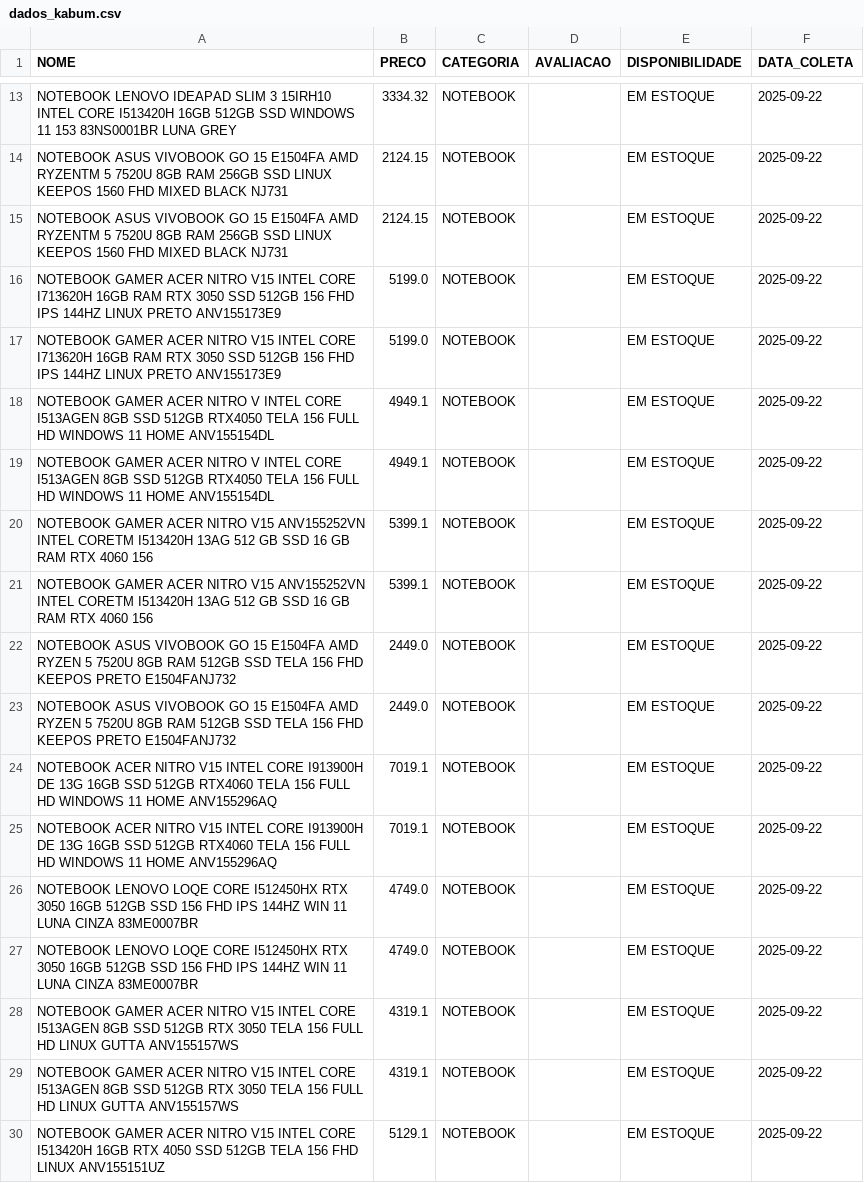
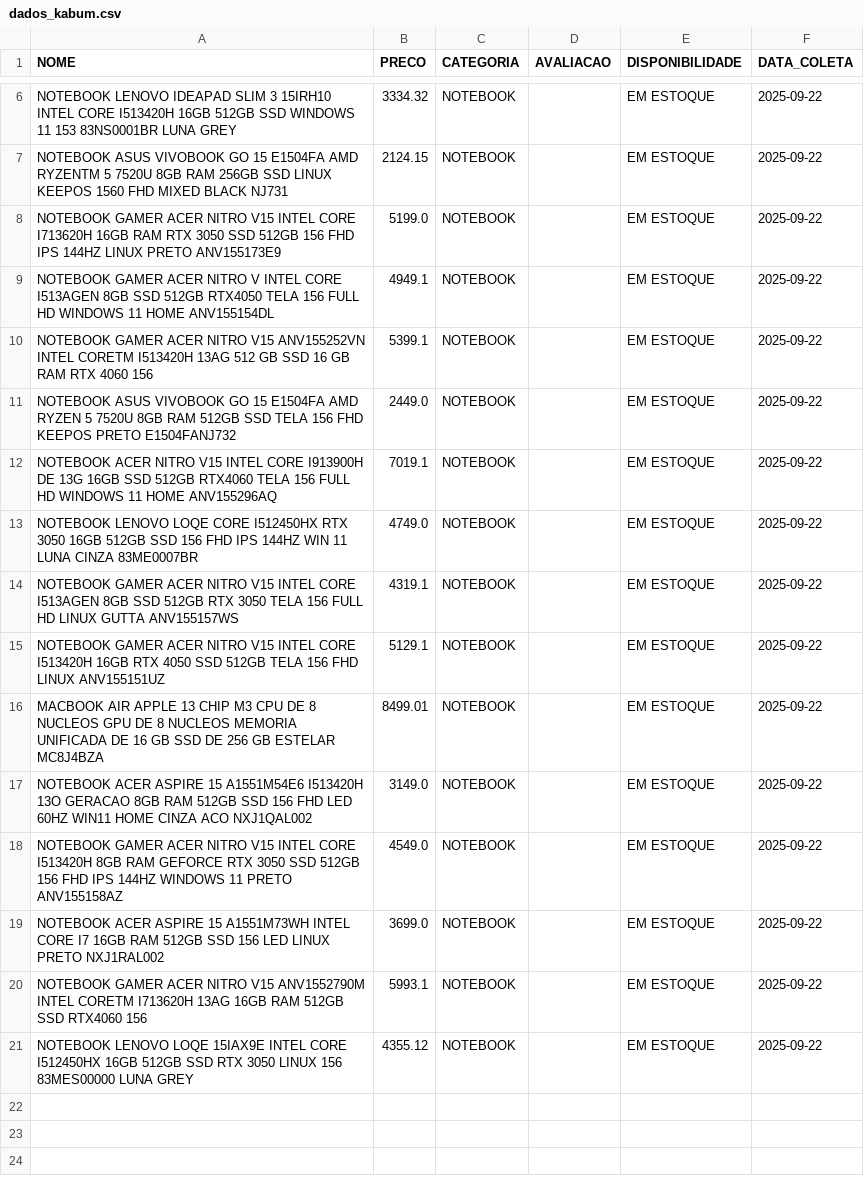
Before and after one commit to MateusSant1/etl-Mercado-Livre, a CSV file: dados_kabum.csv, drawn as a sheet; only a part is shown, gaps mark what is left out; the shorter side is filled out with more unchanged rows; the diff covers the shown part only; the diff names each change by its address in the sheet, - before the commit and + after, or states it on an @@ line.

```diff
--- a/dados_kabum.csv
+++ b/dados_kabum.csv
-row 15: NOTEBOOK ASUS VIVOBOOK GO 15 E1504FA AMD RYZENTM 5 7520U 8GB RAM 256GB SSD LINUX KEEPOS 1560 FHD MIXED BLACK NJ731 | 2124.15 | NOTEBOOK |  | EM ESTOQUE | 2025-09-22
-row 16: NOTEBOOK GAMER ACER NITRO V15 INTEL CORE I713620H 16GB RAM RTX 3050 SSD 512GB 156 FHD IPS 144HZ LINUX PRETO ANV155173E9 | 5199.0 | NOTEBOOK |  | EM ESTOQUE | 2025-09-22
-row 19: NOTEBOOK GAMER ACER NITRO V INTEL CORE I513AGEN 8GB SSD 512GB RTX4050 TELA 156 FULL HD WINDOWS 11 HOME ANV155154DL | 4949.1 | NOTEBOOK |  | EM ESTOQUE | 2025-09-22
-row 20: NOTEBOOK GAMER ACER NITRO V15 ANV155252VN INTEL CORETM I513420H 13AG 512 GB SSD 16 GB RAM RTX 4060 156 | 5399.1 | NOTEBOOK |  | EM ESTOQUE | 2025-09-22
-row 23: NOTEBOOK ASUS VIVOBOOK GO 15 E1504FA AMD RYZEN 5 7520U 8GB RAM 512GB SSD TELA 156 FHD KEEPOS PRETO E1504FANJ732 | 2449.0 | NOTEBOOK |  | EM ESTOQUE | 2025-09-22
-row 24: NOTEBOOK ACER NITRO V15 INTEL CORE I913900H DE 13G 16GB SSD 512GB RTX4060 TELA 156 FULL HD WINDOWS 11 HOME ANV155296AQ | 7019.1 | NOTEBOOK |  | EM ESTOQUE | 2025-09-22
-row 27: NOTEBOOK LENOVO LOQE CORE I512450HX RTX 3050 16GB 512GB SSD 156 FHD IPS 144HZ WIN 11 LUNA CINZA 83ME0007BR | 4749.0 | NOTEBOOK |  | EM ESTOQUE | 2025-09-22
-row 28: NOTEBOOK GAMER ACER NITRO V15 INTEL CORE I513AGEN 8GB SSD 512GB RTX 3050 TELA 156 FULL HD LINUX GUTTA ANV155157WS | 4319.1 | NOTEBOOK |  | EM ESTOQUE | 2025-09-22
```
Also changed, not shown: 14 removed rows elsewhere in this file, 4 other files.
